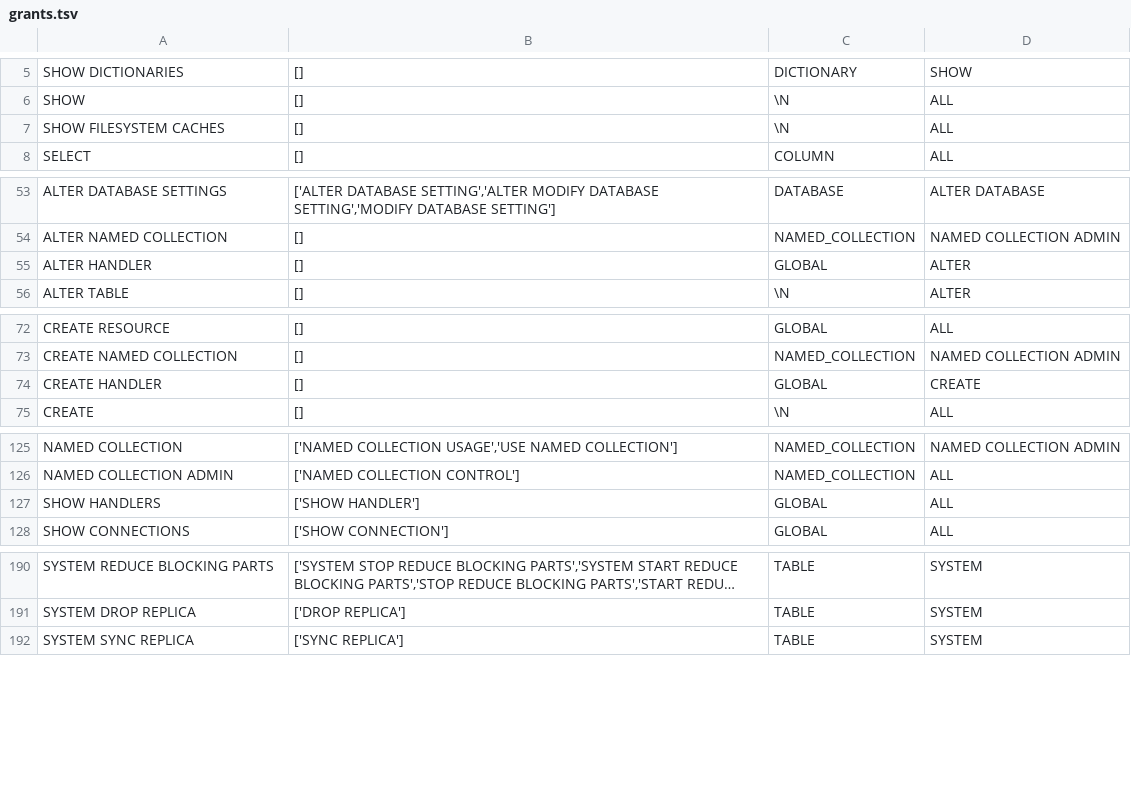
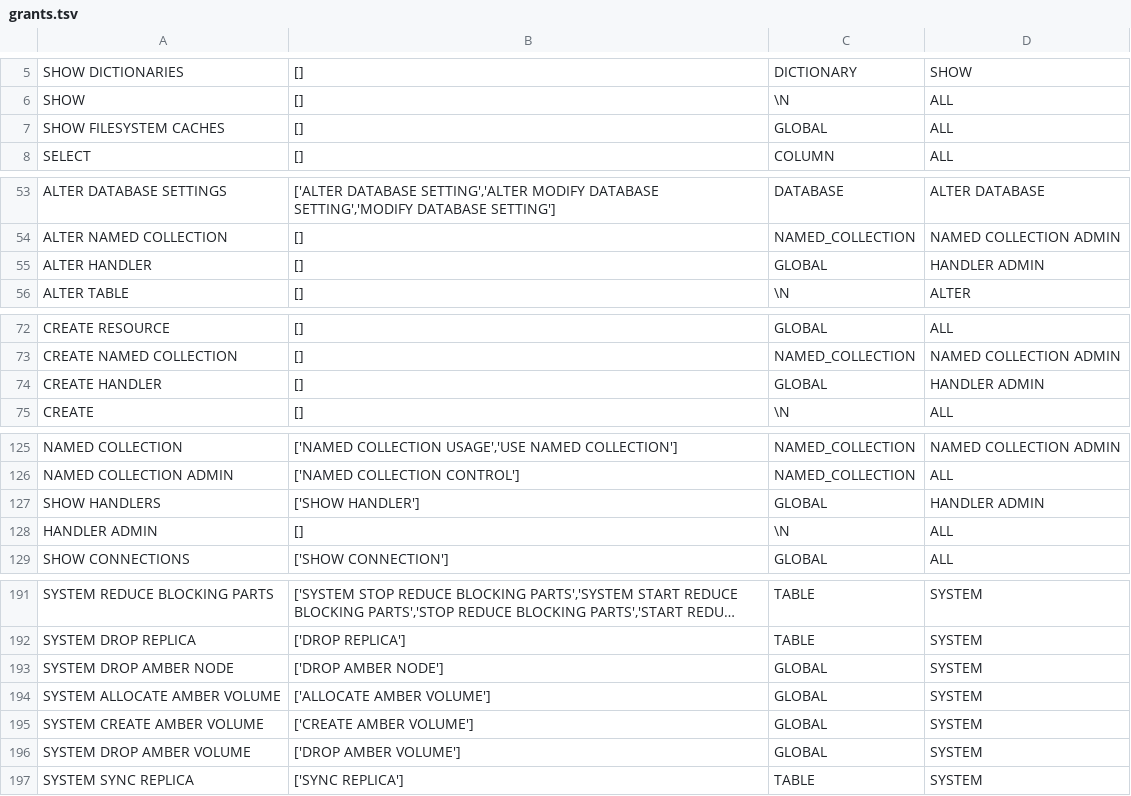
Before and after one commit to ClickHouse/terraform-provider-clickhousedbops, a TSV file: internal/grants/grants.tsv, drawn as a sheet; only a part is shown, gaps mark what is left out; long unchanged cells end in …; the diff covers the shown part only; the diff names each change by its address in the sheet, - before the commit and + after, or states it on an @@ line.

```diff
--- a/internal/grants/grants.tsv
+++ b/internal/grants/grants.tsv
-C7: \N
+C7: GLOBAL
-D55: ALTER
+D55: HANDLER ADMIN
-D74: CREATE
+D74: HANDLER ADMIN
-D127: ALL
+D127: HANDLER ADMIN
+row 128: HANDLER ADMIN | [] | \N | ALL
+row 193: SYSTEM DROP AMBER NODE | ['DROP AMBER NODE'] | GLOBAL | SYSTEM
+row 194: SYSTEM ALLOCATE AMBER VOLUME | ['ALLOCATE AMBER VOLUME'] | GLOBAL | SYSTEM
+row 195: SYSTEM CREATE AMBER VOLUME | ['CREATE AMBER VOLUME'] | GLOBAL | SYSTEM
+row 196: SYSTEM DROP AMBER VOLUME | ['DROP AMBER VOLUME'] | GLOBAL | SYSTEM
```
Also changed, not shown: 2 edited cells elsewhere in this file, 2 other files.
